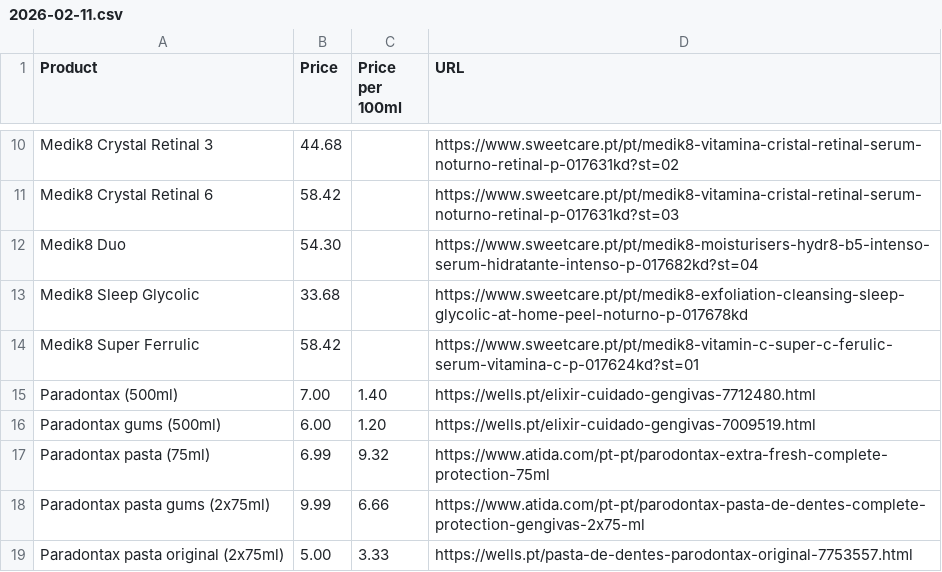
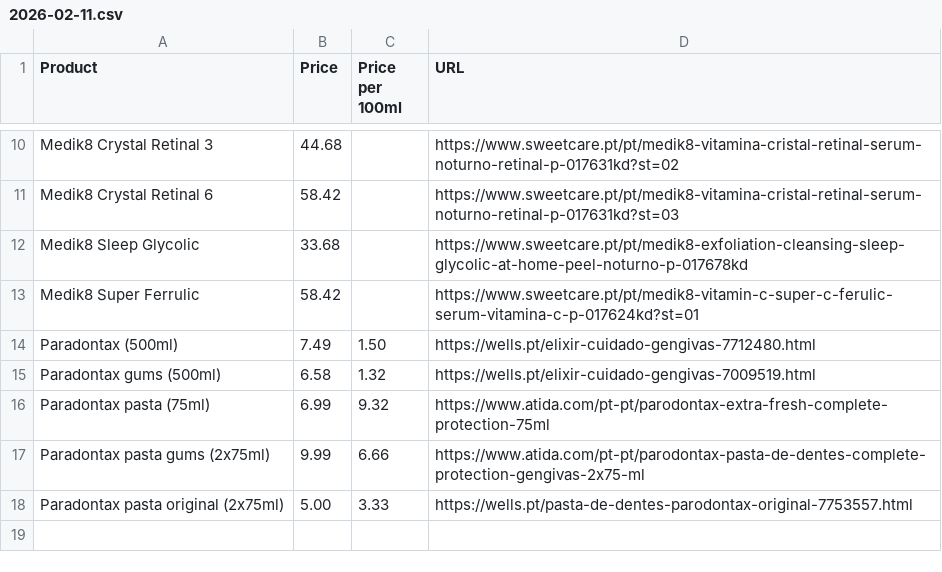
Before and after one commit to vilaca/deal-crawler, a CSV file: history/2026-02-11.csv, drawn as a sheet; only a part is shown, gaps mark what is left out.

```diff
--- a/history/2026-02-11.csv
+++ b/history/2026-02-11.csv
@@ -11,7 +11,6 @@ Medik8 Crystal Retinal 3,44.68,,https://www.sweetcare.pt/pt/medik8-vitamina-cris
 Medik8 Crystal Retinal 6,58.42,,https://www.sweetcare.pt/pt/medik8-vitamina-cristal-retinal-serum-noturno-retinal-p-017631kd?st=03
-Medik8 Duo,54.30,,https://www.sweetcare.pt/pt/medik8-moisturisers-hydr8-b5-intenso-serum-hidratante-intenso-p-017682kd?st=04
 Medik8 Sleep Glycolic,33.68,,https://www.sweetcare.pt/pt/medik8-exfoliation-cleansing-sleep-glycolic-at-home-peel-noturno-p-017678kd
 Medik8 Super Ferrulic,58.42,,https://www.sweetcare.pt/pt/medik8-vitamin-c-super-c-ferulic-serum-vitamina-c-p-017624kd?st=01
-Paradontax (500ml),7.00,1.40,https://wells.pt/elixir-cuidado-gengivas-7712480.html
-Paradontax gums (500ml),6.00,1.20,https://wells.pt/elixir-cuidado-gengivas-7009519.html
+Paradontax (500ml),7.49,1.50,https://wells.pt/elixir-cuidado-gengivas-7712480.html
+Paradontax gums (500ml),6.58,1.32,https://wells.pt/elixir-cuidado-gengivas-7009519.html
 Paradontax pasta (75ml),6.99,9.32,https://www.atida.com/pt-pt/parodontax-extra-fresh-complete-protection-75ml
```
Also changed, not shown: history/2026-02-10.csv, 1 other file.
